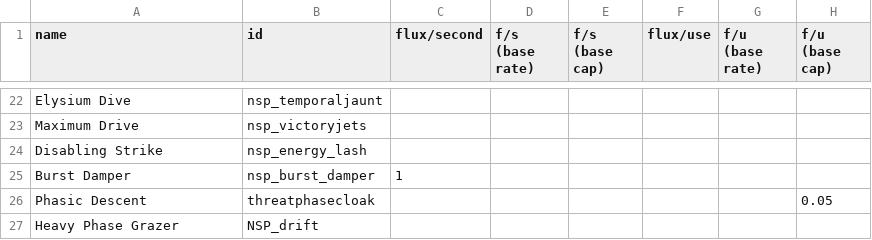
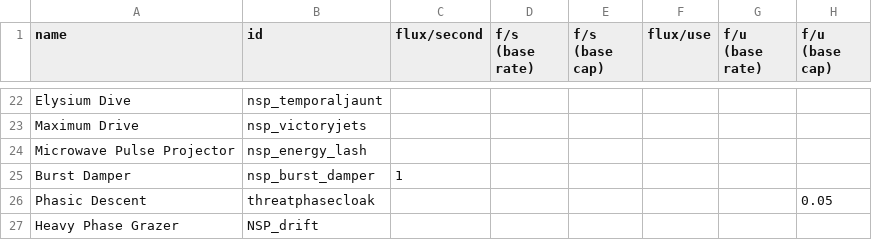
Before and after one commit to NEONN1111/XXARRA-S-VARIETY-PACK, a CSV file: data/shipsystems/ship_systems.csv, drawn as a sheet; only a part is shown, gaps mark what is left out; the diff names each change by its address in the sheet, - before the commit and + after, or states it on an @@ line.

```diff
--- a/data/shipsystems/ship_systems.csv
+++ b/data/shipsystems/ship_systems.csv
-A24 (name): Disabling Strike
+A24 (name): Microwave Pulse Projector
```
Also changed, not shown: data/hullmods/hull_mods.csv, data/hulls/ship_data.csv, 5 other files.
